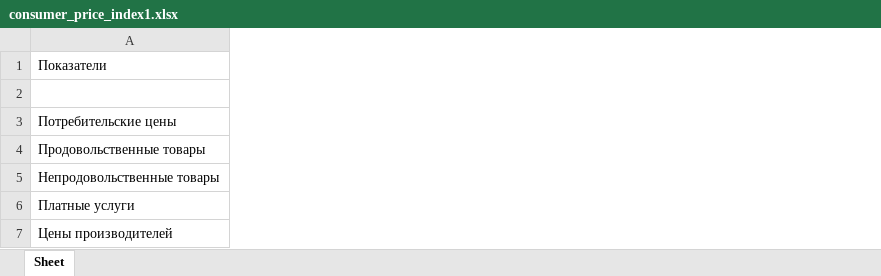
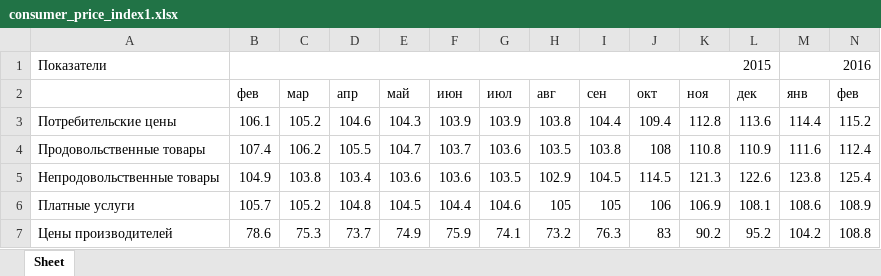
Before and after one commit to Cagey7/Macrobulletin_project, an Excel workbook: bulletin/macroeconomics/static/macroeconomics/tables/consumer_price_index1.xlsx, sheet Sheet, drawn as a sheet; only a part is shown; values as stored, in another font and other column widths than the file's, no borders; the diff covers the shown part only; the diff names each change by its address in the sheet, - before the commit and + after, or states it on an @@ line.

```diff
--- a/bulletin/macroeconomics/static/macroeconomics/tables/consumer_price_index1.xlsx (sheet Sheet)
+++ b/bulletin/macroeconomics/static/macroeconomics/tables/consumer_price_index1.xlsx (sheet Sheet)
+column B, rows 1-7: 2015 | фев | 106.1 | 107.4 | 104.9 | 105.7 | 78.6
+column C, rows 2-7: мар | 105.2 | 106.2 | 103.8 | 105.2 | 75.3
+column D, rows 2-7: апр | 104.6 | 105.5 | 103.4 | 104.8 | 73.7
+column E, rows 2-7: май | 104.3 | 104.7 | 103.6 | 104.5 | 74.9
+column F, rows 2-7: июн | 103.9 | 103.7 | 103.6 | 104.4 | 75.9
+column G, rows 2-7: июл | 103.9 | 103.6 | 103.5 | 104.6 | 74.1
+column H, rows 2-7: авг | 103.8 | 103.5 | 102.9 | 105 | 73.2
+column I, rows 2-7: сен | 104.4 | 103.8 | 104.5 | 105 | 76.3
+column J, rows 2-7: окт | 109.4 | 108 | 114.5 | 106 | 83
+column K, rows 2-7: ноя | 112.8 | 110.8 | 121.3 | 106.9 | 90.2
+column L, rows 2-7: дек | 113.6 | 110.9 | 122.6 | 108.1 | 95.2
+column M, rows 1-7: 2016 | янв | 114.4 | 111.6 | 123.8 | 108.6 | 104.2
+column N, rows 2-7: фев | 115.2 | 112.4 | 125.4 | 108.9 | 108.8
```
Also changed, not shown: 69 added columns and 1 edited cell elsewhere in this sheet, bulletin/macroeconomics/static/macroeconomics/tables/consumer_price_index2.xlsx, bulletin/macroeconomics/static/macroeconomics/tables/cpi_by_country.xlsx, 12 other files.
